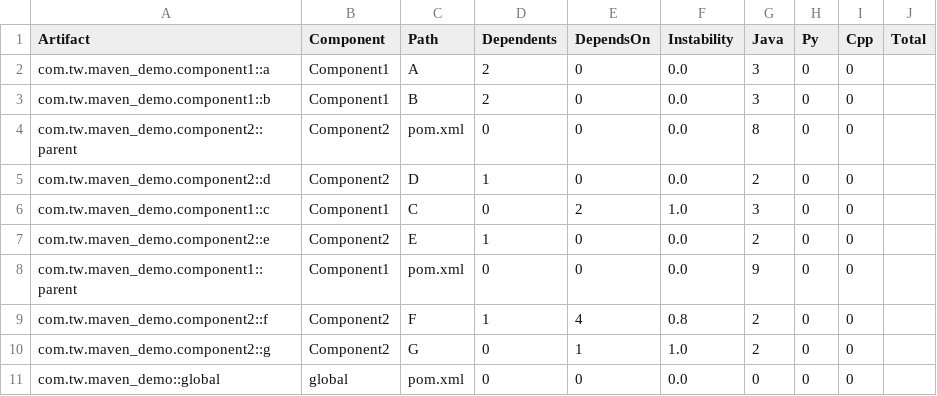
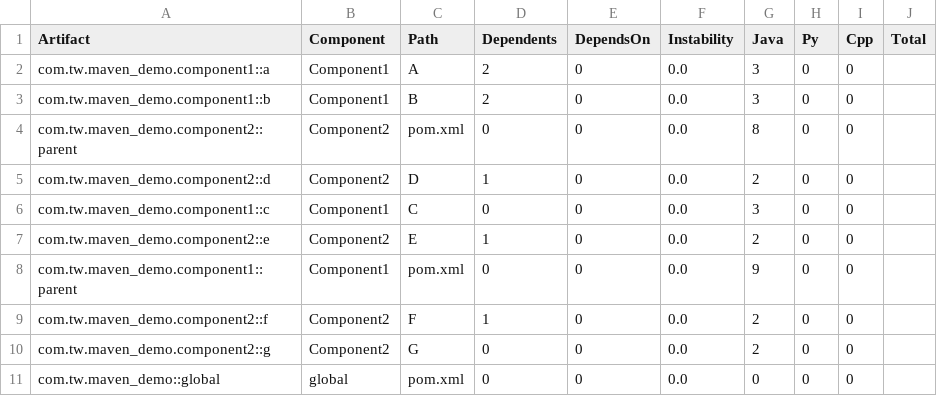
Before and after one commit to skizz/maven_demo, a CSV file: docs/proposal_viz/artifact_metrics.csv, drawn as a sheet.

Commit message:
for projects that refer to dependencies in another component, the dependency is specified to be ${<dependency-groupID>.version}, e.g. ${net.skype.cirrus.b.version}, and defined in a parent in that component

```diff
--- a/docs/proposal_viz/artifact_metrics.csv
+++ b/docs/proposal_viz/artifact_metrics.csv
@@ -5,7 +5,7 @@ com.tw.maven_demo.component2::parent, Component2, pom.xml, 0, 0, 0.0, 8, 0, 0
 com.tw.maven_demo.component2::d, Component2, D, 1, 0, 0.0, 2, 0, 0
-com.tw.maven_demo.component1::c, Component1, C, 0, 2, 1.0, 3, 0, 0
+com.tw.maven_demo.component1::c, Component1, C, 0, 0, 0.0, 3, 0, 0
 com.tw.maven_demo.component2::e, Component2, E, 1, 0, 0.0, 2, 0, 0
 com.tw.maven_demo.component1::parent, Component1, pom.xml, 0, 0, 0.0, 9, 0, 0
-com.tw.maven_demo.component2::f, Component2, F, 1, 4, 0.8, 2, 0, 0
-com.tw.maven_demo.component2::g, Component2, G, 0, 1, 1.0, 2, 0, 0
+com.tw.maven_demo.component2::f, Component2, F, 1, 0, 0.0, 2, 0, 0
+com.tw.maven_demo.component2::g, Component2, G, 0, 0, 0.0, 2, 0, 0
 com.tw.maven_demo::global, global, pom.xml, 0, 0, 0.0, 0, 0, 0
```
Also changed, not shown: 10 other files.
